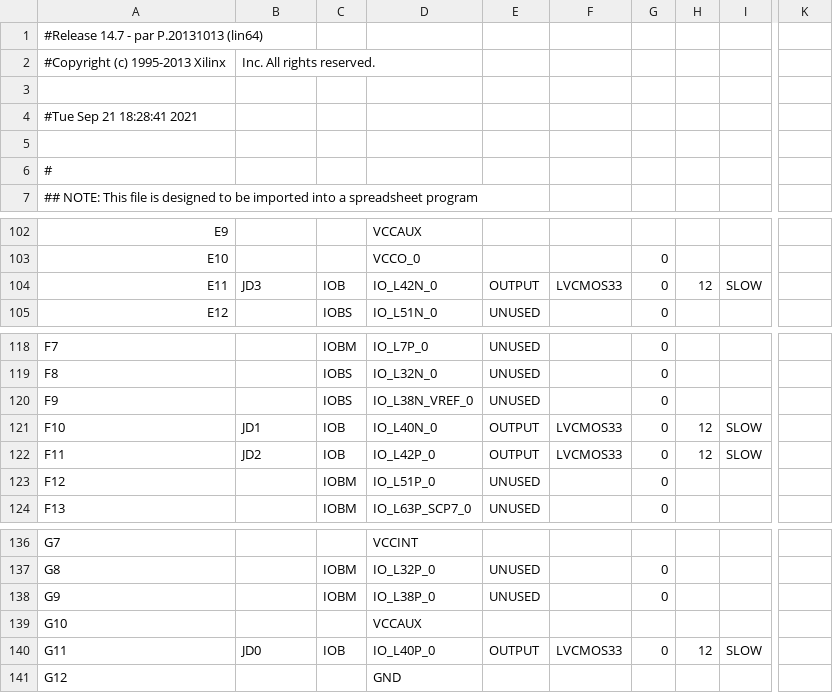
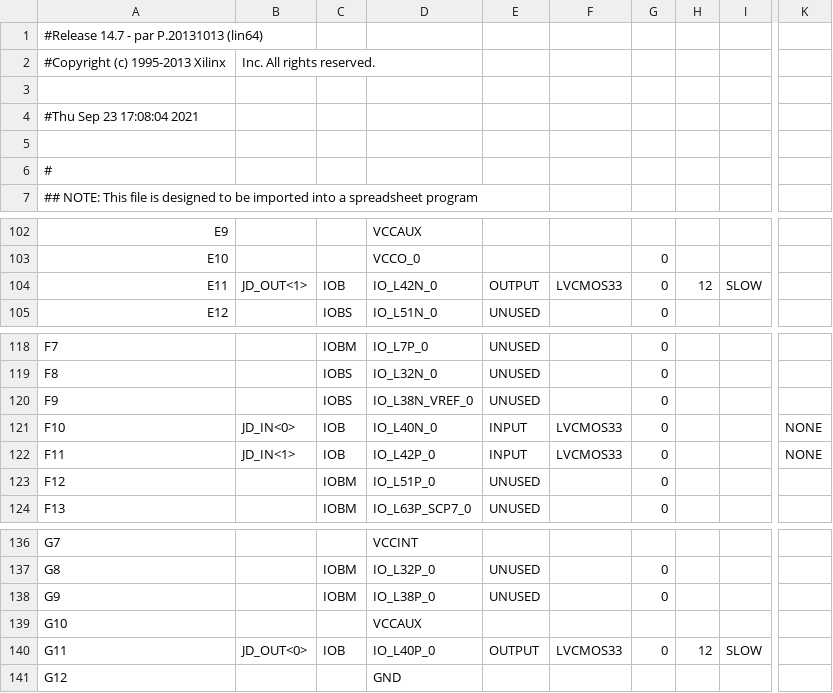
Before and after one commit to guigur/VHDL_AFPA, a CSV file: TOP_pad.csv, drawn as a sheet; only a part is shown, gaps mark what is left out; the diff names each change by its address in the sheet, - before the commit and + after, or states it on an @@ line.

Commit message:
pmod data

```diff
--- a/TOP_pad.csv
+++ b/TOP_pad.csv
-A4: #Tue Sep 21 18:28:41 2021
+A4: #Thu Sep 23 17:08:04 2021
-B104: JD3
+B104: JD_OUT<1>
-B121: JD1
+B121: JD_IN<0>
-E121:E122: OUTPUT
+E121:E122: INPUT
-H121:H122: 12
+H121:H122: (empty)
-I121:I122: SLOW
+I121:I122: (empty)
-K121:K122: (empty)
+K121:K122: NONE
-B122: JD2
+B122: JD_IN<1>
-B140: JD0
+B140: JD_OUT<0>
```
Also changed, not shown: 52 other files.
